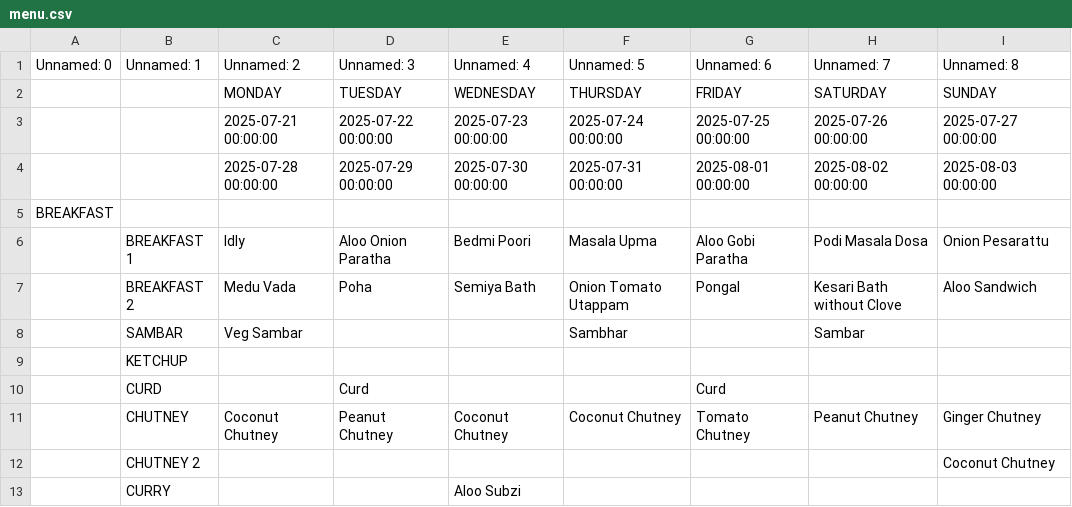
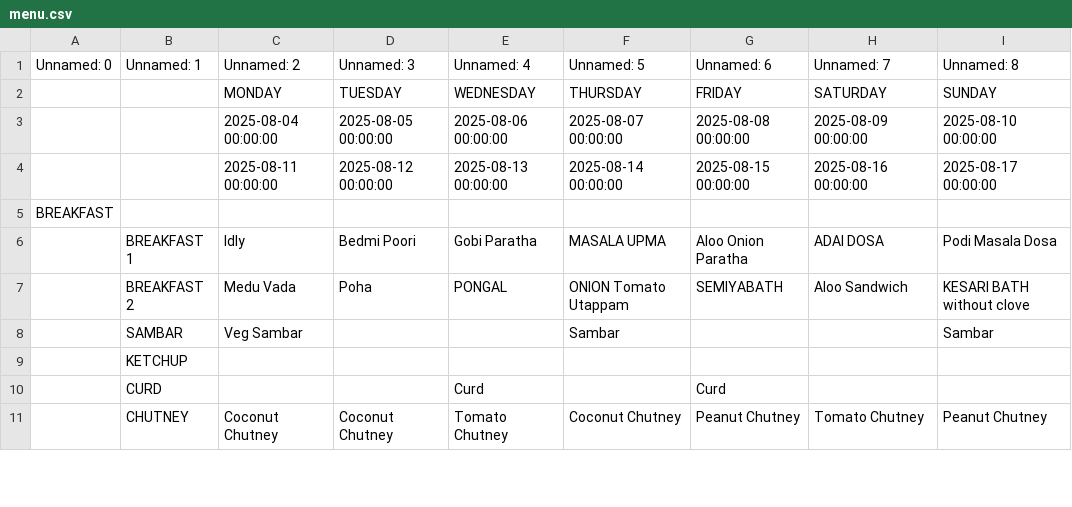
Before and after one commit to kphanipavan/IIITB_Menu, a CSV file: menu.csv, drawn as a sheet; only a part is shown; the diff covers the shown part only.

Commit message:
update menu file

```diff
--- a/menu.csv
+++ b/menu.csv
@@ -2,12 +2,10 @@ Unnamed: 0,Unnamed: 1,Unnamed: 2,Unnamed: 3,Unnamed: 4,Unnamed: 5,Unnamed: 6,Unn
  , ,MONDAY,TUESDAY,WEDNESDAY,THURSDAY,FRIDAY,SATURDAY,SUNDAY
- , ,2025-07-21 00:00:00,2025-07-22 00:00:00,2025-07-23 00:00:00,2025-07-24 00:00:00,2025-07-25 00:00:00,2025-07-26 00:00:00,2025-07-27 00:00:00
- , ,2025-07-28 00:00:00,2025-07-29 00:00:00,2025-07-30 00:00:00,2025-07-31 00:00:00,2025-08-01 00:00:00,2025-08-02 00:00:00,2025-08-03 00:00:00
+ , ,2025-08-04 00:00:00,2025-08-05 00:00:00,2025-08-06 00:00:00,2025-08-07 00:00:00,2025-08-08 00:00:00,2025-08-09 00:00:00,2025-08-10 00:00:00
+ , ,2025-08-11 00:00:00,2025-08-12 00:00:00,2025-08-13 00:00:00,2025-08-14 00:00:00,2025-08-15 00:00:00,2025-08-16 00:00:00,2025-08-17 00:00:00
 BREAKFAST, , , , , , , , 
- ,BREAKFAST 1,Idly,Aloo Onion Paratha,Bedmi Poori,Masala Upma,Aloo Gobi Paratha,Podi Masala Dosa,Onion Pesarattu
- ,BREAKFAST 2,Medu Vada,Poha,Semiya Bath,Onion Tomato Utappam,Pongal,Kesari Bath without Clove,Aloo Sandwich
- ,SAMBAR,Veg Sambar,,,Sambhar,,Sambar,
+ ,BREAKFAST 1,Idly,Bedmi Poori,Gobi Paratha,MASALA UPMA,Aloo Onion Paratha,ADAI DOSA,Podi Masala Dosa
+ ,BREAKFAST 2,Medu Vada,Poha,PONGAL,ONION Tomato Utappam,SEMIYABATH,Aloo Sandwich ,KESARI BATH without clove
+ ,SAMBAR,Veg Sambar,,,Sambar,,,Sambar
 ,KETCHUP,,,,,,,
- ,CURD,,Curd,,,Curd,,
- ,CHUTNEY,Coconut Chutney,Peanut Chutney,Coconut Chutney,Coconut Chutney,Tomato Chutney,Peanut Chutney,Ginger Chutney
-,CHUTNEY 2,,,,,,,Coconut Chutney
-,CURRY,,,Aloo Subzi,,,,
+ ,CURD,,,Curd,,Curd,,
+ ,CHUTNEY,Coconut Chutney,Coconut Chutney,Tomato Chutney,Coconut Chutney,Peanut Chutney,Tomato Chutney,Peanut Chutney
```
Also changed, not shown: 7 added rows, 4 removed rows and 59 edited cells elsewhere in this file, 2 other files.
